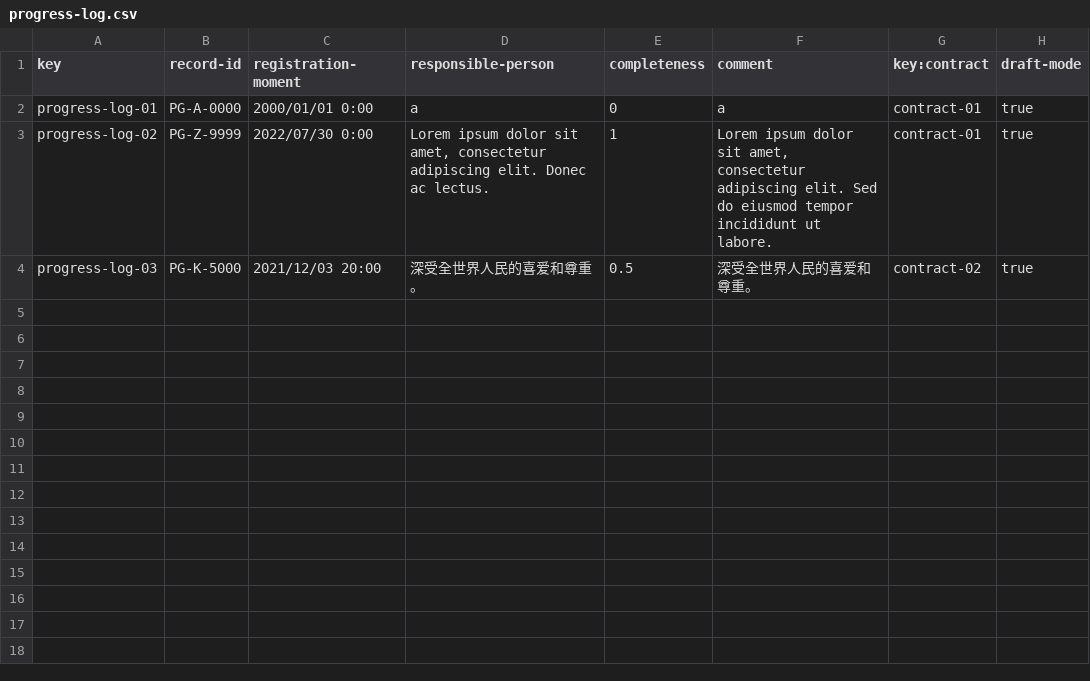
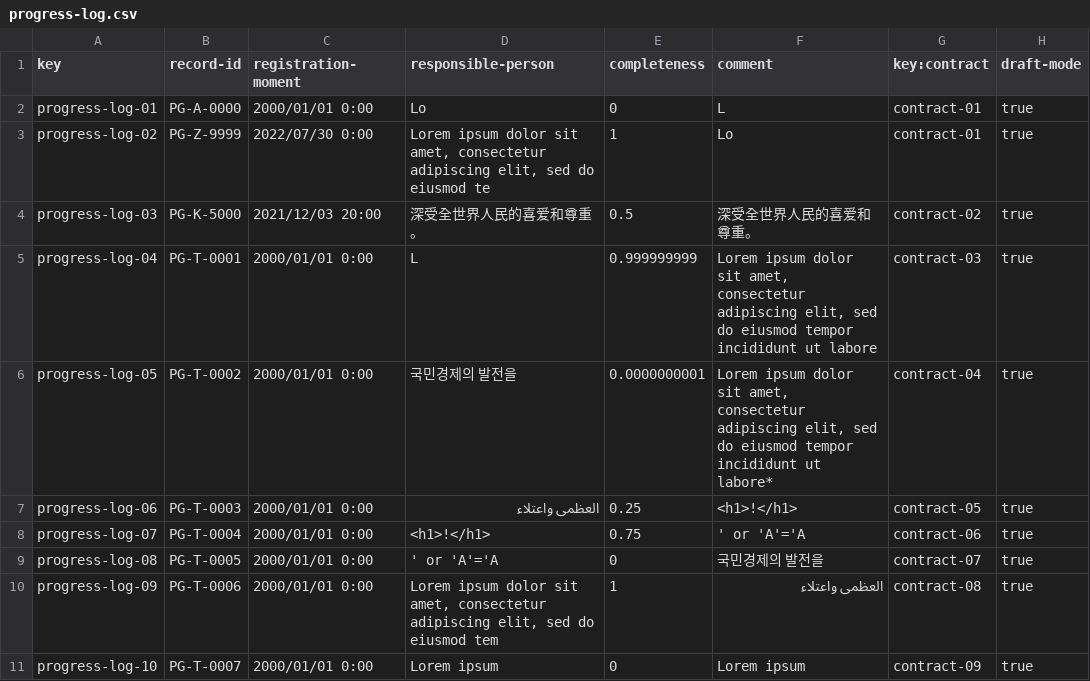
Before and after one commit to juanlo017/c1.034, a CSV file: src/main/webapp/WEB-INF/resources/sample-data/progress-log.csv, drawn as a sheet; the diff names each change by its address in the sheet, - before the commit and + after, or states it on an @@ line.

```diff
--- a/src/main/webapp/WEB-INF/resources/sample-data/progress-log.csv
+++ b/src/main/webapp/WEB-INF/resources/sample-data/progress-log.csv
-D2 (responsible-person): a
+D2 (responsible-person): Lo
-F2 (comment): a
+F2 (comment): L
-D3 (responsible-person): …consectetur adipiscing elit. Donec ac lectus.
+D3 (responsible-person): …consectetur adipiscing elit, sed do eiusmod te
-F3 (comment): Lorem ipsum dolor sit amet, consectetur adipiscing elit. Sed do eiusmod tempor incididunt ut labore.
+F3 (comment): Lo
+row 5: progress-log-04 | PG-T-0001 | 2000/01/01 0:00 | L | 0.999999999 | Lorem ipsum dolor sit amet, consectetur adipiscing elit, sed do eiusmod tempor incididunt ut labore | contract-03 | true
+row 6: progress-log-05 | PG-T-0002 | 2000/01/01 0:00 | 국민경제의 발전을 | 0.0000000001 | Lorem ipsum dolor sit amet, consectetur adipiscing elit, sed do eiusmod tempor incididunt ut labore* | contract-04 | true
+row 7: progress-log-06 | PG-T-0003 | 2000/01/01 0:00 | العظمى واعتلاء | 0.25 | <h1>!</h1> | contract-05 | true
+row 8: progress-log-07 | PG-T-0004 | 2000/01/01 0:00 | <h1>!</h1> | 0.75 | ' or 'A'='A | contract-06 | true
+row 9: progress-log-08 | PG-T-0005 | 2000/01/01 0:00 | ' or 'A'='A | 0 | 국민경제의 발전을 | contract-07 | true
+row 10: progress-log-09 | PG-T-0006 | 2000/01/01 0:00 | Lorem ipsum dolor sit amet, consectetur adipiscing elit, sed do eiusmod tem | 1 | العظمى واعتلاء | contract-08 | true
+row 11: progress-log-10 | PG-T-0007 | 2000/01/01 0:00 | Lorem ipsum | 0 | Lorem ipsum | contract-09 | true
```
Also changed, not shown: src/main/webapp/WEB-INF/resources/sample-data/contract.csv.
